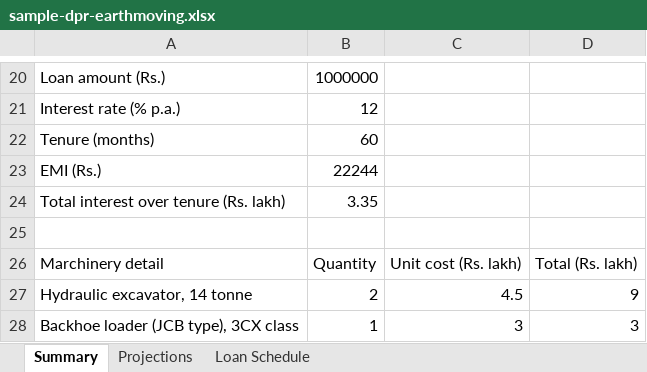
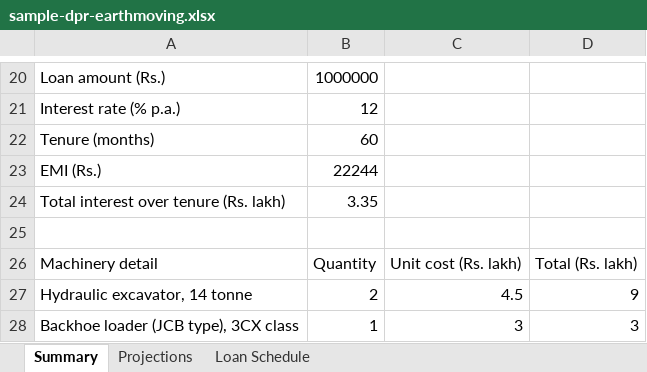
Before and after one commit to rk5181343-lgtm/dpr-preparation-app, an Excel workbook: public/samples/sample-dpr-earthmoving.xlsx, sheet Summary, drawn as a sheet; only a part is shown, gaps mark what is left out; values as stored, in another font and other column widths than the file's, no borders; the diff names each change by its address in the sheet, - before the commit and + after, or states it on an @@ line.

```diff
--- a/public/samples/sample-dpr-earthmoving.xlsx (sheet Summary)
+++ b/public/samples/sample-dpr-earthmoving.xlsx (sheet Summary)
-A26: Marchinery detail
+A26: Machinery detail
```
Also changed, not shown: 4 other files.
